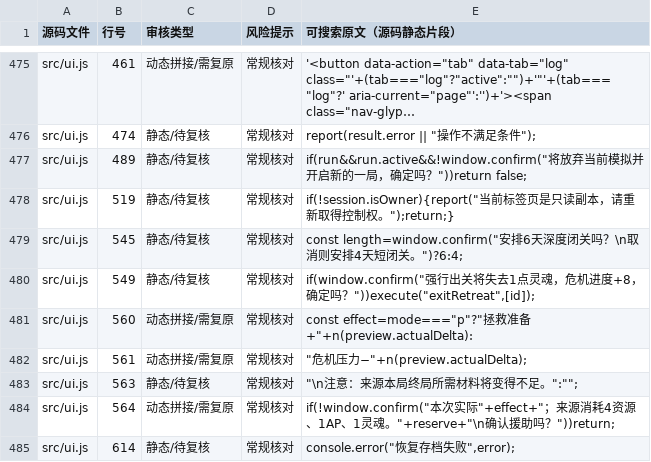
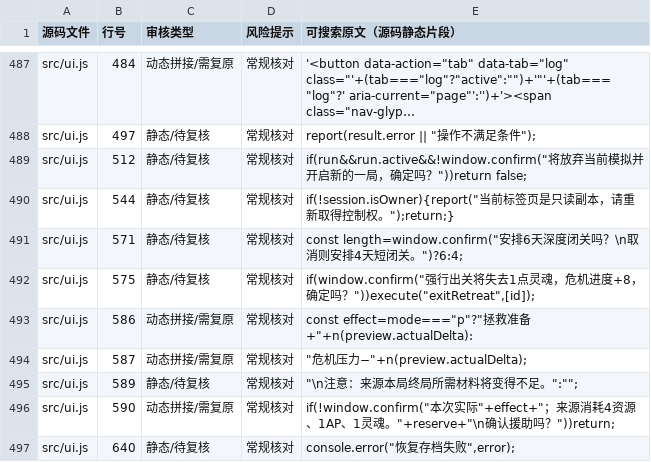
Before and after one commit to anlew07/learn, a CSV file: docs/review/game-text.csv, drawn as a sheet; only a part is shown, gaps mark what is left out; long unchanged cells end in …; addresses are those after the commit; the diff covers the shown part only; the diff names each change by its address in the sheet, - before the commit and + after, or states it on an @@ line.

```diff
--- a/docs/review/game-text.csv
+++ b/docs/review/game-text.csv
-B487 (行号): 461
+B487 (行号): 484
-B488 (行号): 474
+B488 (行号): 497
-B489 (行号): 489
+B489 (行号): 512
-B490 (行号): 519
+B490 (行号): 544
-B491 (行号): 545
+B491 (行号): 571
-B492 (行号): 549
+B492 (行号): 575
-B493 (行号): 560
+B493 (行号): 586
-B494 (行号): 561
+B494 (行号): 587
-B495 (行号): 563
+B495 (行号): 589
-B496 (行号): 564
+B496 (行号): 590
-B497 (行号): 614
+B497 (行号): 640
```
Also changed, not shown: 12 added rows and 17 edited cells elsewhere in this file.
